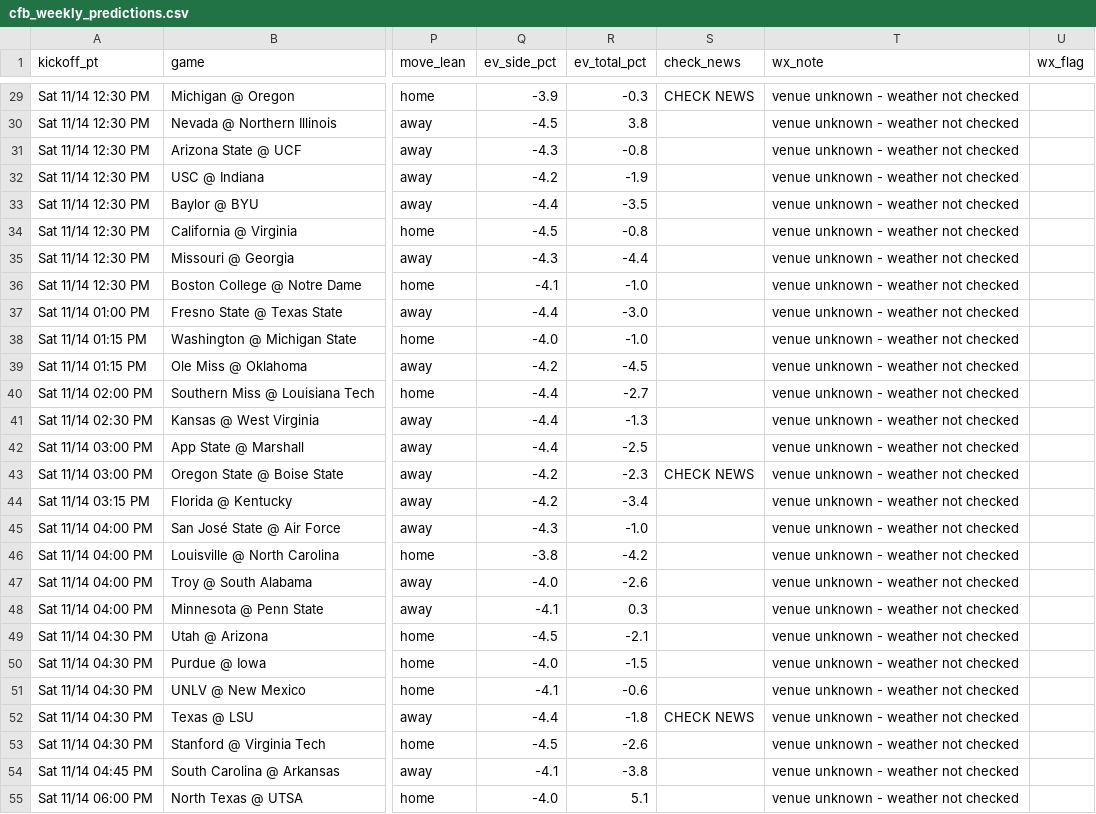
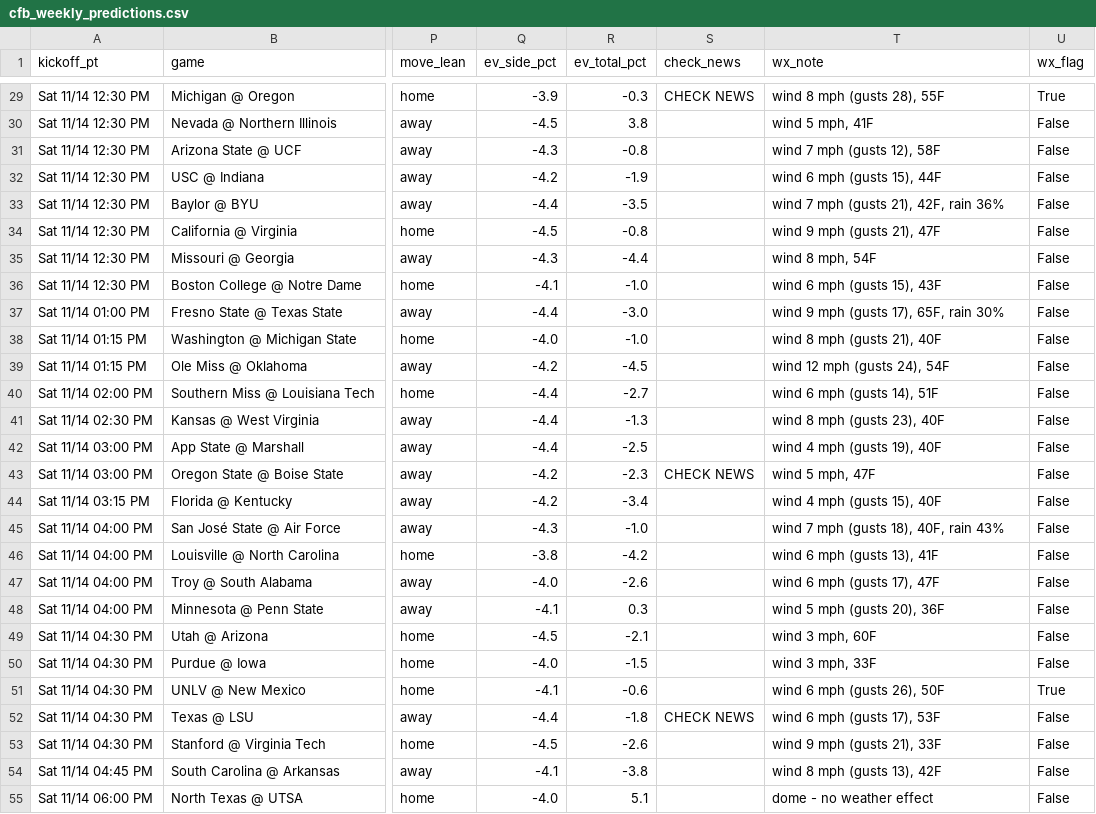
Before and after one commit to bmartinez83/nfl-cfb, a CSV file: outputs/cfb_weekly_predictions.csv, drawn as a sheet; only a part is shown, gaps mark what is left out; the diff covers the shown part only; the diff names each change by its address in the sheet, - before the commit and + after, or states it on an @@ line.

```diff
--- a/outputs/cfb_weekly_predictions.csv
+++ b/outputs/cfb_weekly_predictions.csv
-T29 (wx_note): venue unknown - weather not checked
+T29 (wx_note): wind 8 mph (gusts 28), 55F
-U29 (wx_flag): (empty)
+U29 (wx_flag): True
-T30 (wx_note): venue unknown - weather not checked
+T30 (wx_note): wind 5 mph, 41F
-U30:U50 (wx_flag): (empty)
+U30:U50 (wx_flag): False
-T31 (wx_note): venue unknown - weather not checked
+T31 (wx_note): wind 7 mph (gusts 12), 58F
-T32 (wx_note): venue unknown - weather not checked
+T32 (wx_note): wind 6 mph (gusts 15), 44F
-T33 (wx_note): venue unknown - weather not checked
+T33 (wx_note): wind 7 mph (gusts 21), 42F, rain 36%
-T34 (wx_note): venue unknown - weather not checked
+T34 (wx_note): wind 9 mph (gusts 21), 47F
-T35 (wx_note): venue unknown - weather not checked
+T35 (wx_note): wind 8 mph, 54F
-T36 (wx_note): venue unknown - weather not checked
+T36 (wx_note): wind 6 mph (gusts 15), 43F
-T37 (wx_note): venue unknown - weather not checked
+T37 (wx_note): wind 9 mph (gusts 17), 65F, rain 30%
-T38 (wx_note): venue unknown - weather not checked
+T38 (wx_note): wind 8 mph (gusts 21), 40F
-T39 (wx_note): venue unknown - weather not checked
+T39 (wx_note): wind 12 mph (gusts 24), 54F
-T40 (wx_note): venue unknown - weather not checked
+T40 (wx_note): wind 6 mph (gusts 14), 51F
-T41 (wx_note): venue unknown - weather not checked
+T41 (wx_note): wind 8 mph (gusts 23), 40F
-T42 (wx_note): venue unknown - weather not checked
+T42 (wx_note): wind 4 mph (gusts 19), 40F
-T43 (wx_note): venue unknown - weather not checked
+T43 (wx_note): wind 5 mph, 47F
-T44 (wx_note): venue unknown - weather not checked
+T44 (wx_note): wind 4 mph (gusts 15), 40F
-T45 (wx_note): venue unknown - weather not checked
+T45 (wx_note): wind 7 mph (gusts 18), 40F, rain 43%
-T46 (wx_note): venue unknown - weather not checked
+T46 (wx_note): wind 6 mph (gusts 13), 41F
-T47 (wx_note): venue unknown - weather not checked
+T47 (wx_note): wind 6 mph (gusts 17), 47F
-T48 (wx_note): venue unknown - weather not checked
+T48 (wx_note): wind 5 mph (gusts 20), 36F
-T49 (wx_note): venue unknown - weather not checked
+T49 (wx_note): wind 3 mph, 60F
-T50 (wx_note): venue unknown - weather not checked
+T50 (wx_note): wind 3 mph, 33F
-T51 (wx_note): venue unknown - weather not checked
+T51 (wx_note): wind 6 mph (gusts 26), 50F
-U51 (wx_flag): (empty)
+U51 (wx_flag): True
-T52 (wx_note): venue unknown - weather not checked
+T52 (wx_note): wind 6 mph (gusts 17), 53F
-U52:U55 (wx_flag): (empty)
+U52:U55 (wx_flag): False
-T53 (wx_note): venue unknown - weather not checked
+T53 (wx_note): wind 9 mph (gusts 21), 33F
-T54 (wx_note): venue unknown - weather not checked
+T54 (wx_note): wind 8 mph (gusts 13), 42F
-T55 (wx_note): venue unknown - weather not checked
+T55 (wx_note): dome - no weather effect
```
Also changed, not shown: 76 edited cells elsewhere in this file, 1 other file.
